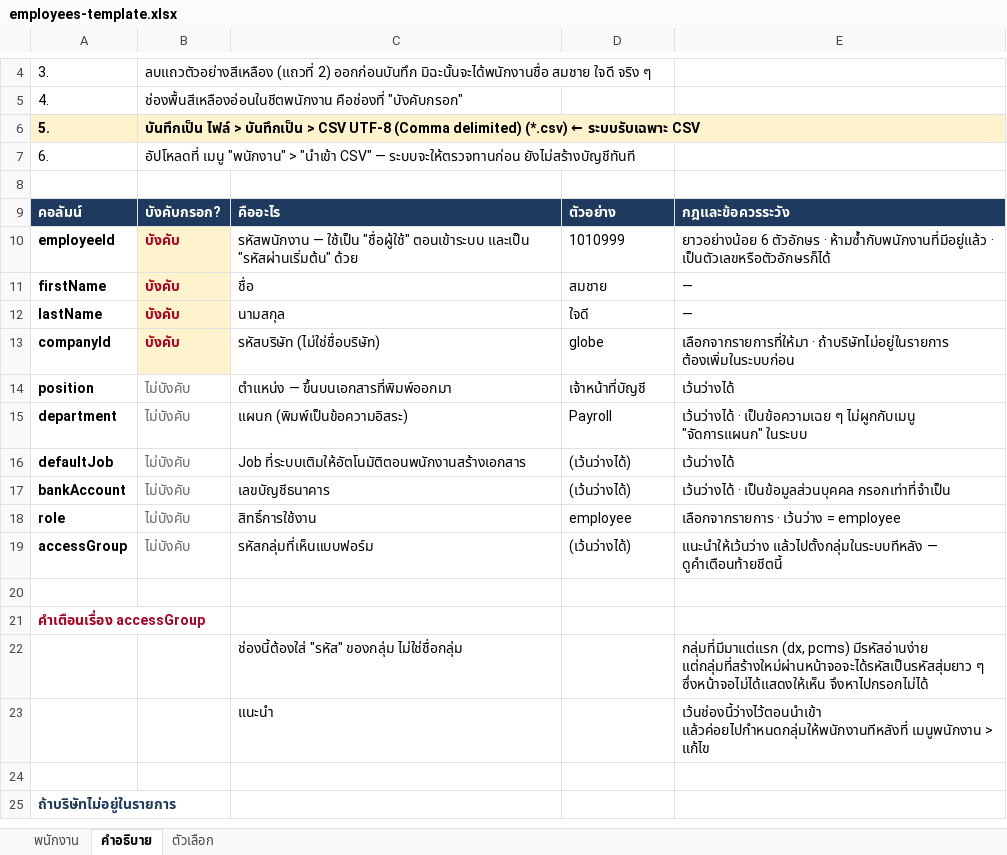
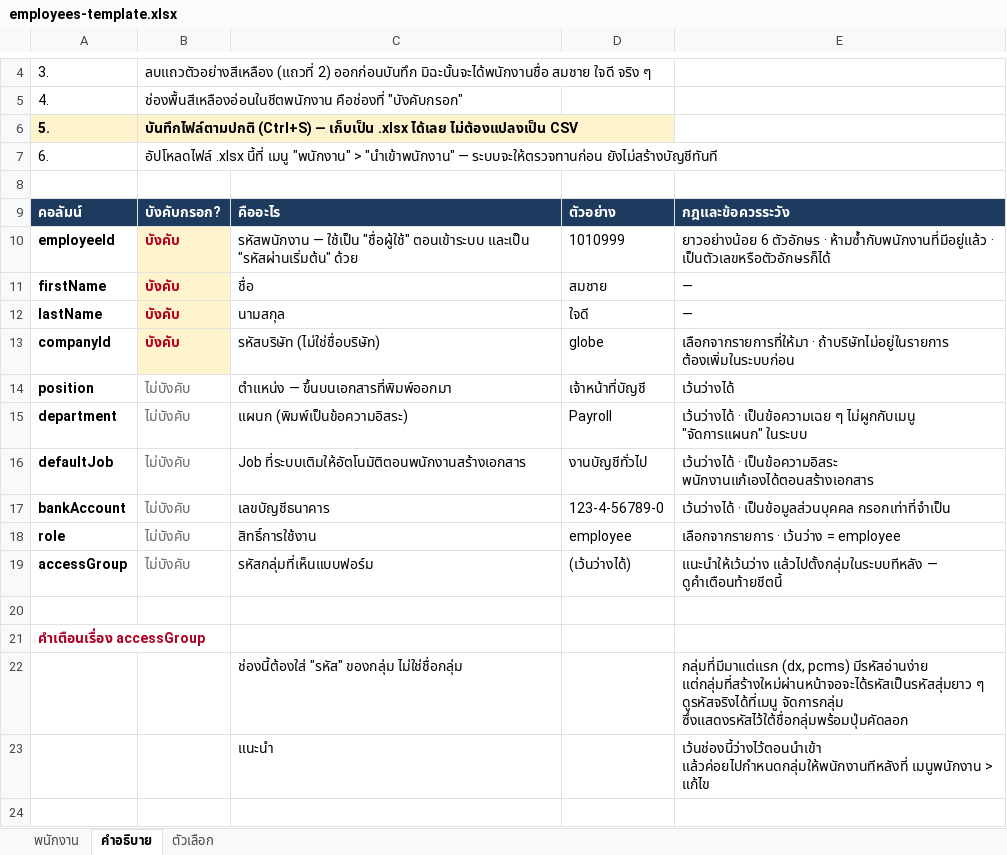
Before and after one commit to Nanthaphon/acc-form-system, an Excel workbook: public/employees-template.xlsx, sheet คำอธิบาย, drawn as a sheet; only a part is shown, gaps mark what is left out; the shorter side is filled out with more unchanged rows; values as stored, in another font and other column widths than the file's, no borders; the diff names each change by its address in the sheet, - before the commit and + after, or states it on an @@ line.

```diff
--- a/public/employees-template.xlsx (sheet คำอธิบาย)
+++ b/public/employees-template.xlsx (sheet คำอธิบาย)
-B6: บันทึกเป็น ไฟล์ > บันทึกเป็น > CSV UTF-8 (Comma delimited) (*.csv) ← ระบบรับเฉพาะ CSV
+B6: บันทึกไฟล์ตามปกติ (Ctrl+S) — เก็บเป็น .xlsx ได้เลย ไม่ต้องแปลงเป็น CSV
-B7: อัปโหลดที่ เมนู "พนักงาน" > "นำเข้า CSV" — ระบบจะให้ตรวจทานก่อน…
+B7: อัปโหลดไฟล์ .xlsx นี้ที่ เมนู "พนักงาน" > "นำเข้าพนักงาน" — ระบบจะให้ตรวจทานก่อน…
-D16: (เว้นว่างได้)
+D16: งานบัญชีทั่วไป
-E16: เว้นว่างได้
+E16: เว้นว่างได้ · เป็นข้อความอิสระ พนักงานแก้เองได้ตอนสร้างเอกสาร
-D17: (เว้นว่างได้)
+D17: 123-4-56789-0
-E22: …แต่กลุ่มที่สร้างใหม่ผ่านหน้าจอจะได้รหัสเป็นรหัสสุ่มยาว ๆ ซึ่งหน้าจอไม่ได้แสดงให้เห็น จึงหาไปกรอกไม่ได้
+E22: …แต่กลุ่มที่สร้างใหม่ผ่านหน้าจอจะได้รหัสเป็นรหัสสุ่มยาว ๆ ดูรหัสจริงได้ที่เมนู จัดการกลุ่ม ซึ่งแสดงรหัสไว้ใต้ชื่อกลุ่มพร้อมปุ่มคัดลอก
```
Also changed, not shown: sheet พนักงาน, 7 other files.
